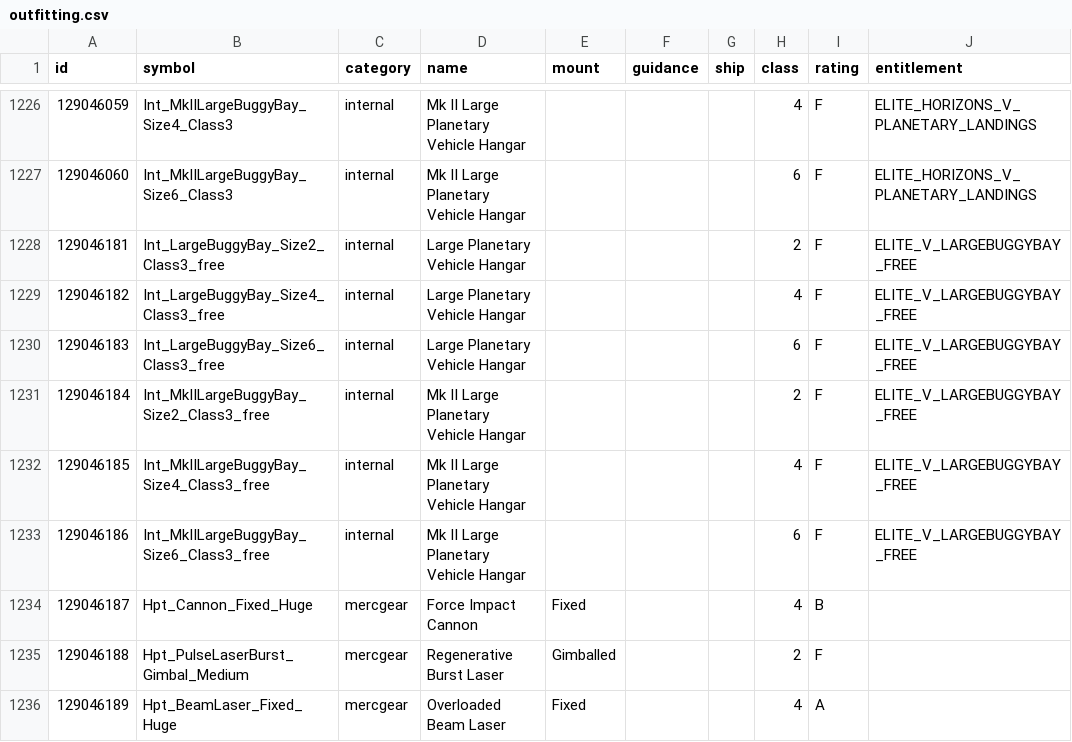
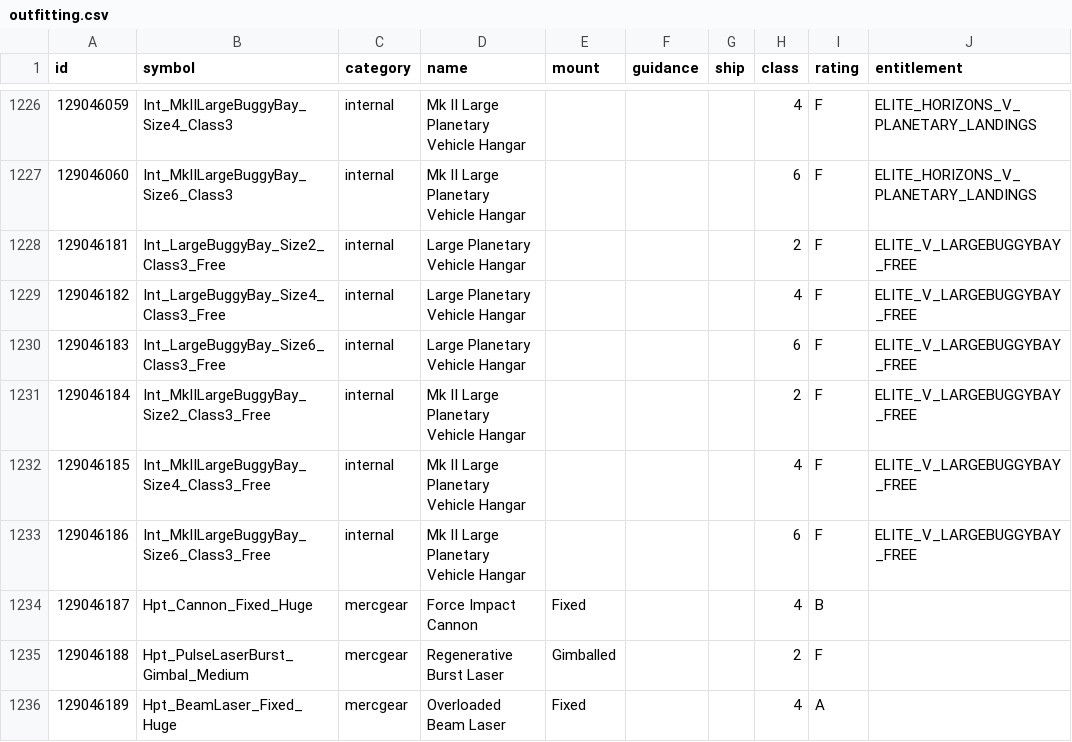
Before and after one commit to EDCD/FDevIDs, a CSV file: outfitting.csv, drawn as a sheet; only a part is shown, gaps mark what is left out.

Commit message:
it's an uppercase free from the CAPI (just nitpicking)

```diff
--- a/outfitting.csv
+++ b/outfitting.csv
@@ -1227,8 +1227,8 @@ id,symbol,category,name,mount,guidance,ship,class,rating,entitlement
 129046060,Int_MkIILargeBuggyBay_Size6_Class3,internal,Mk II Large Planetary Vehicle Hangar,,,,6,F,ELITE_HORIZONS_V_PLANETARY_LANDINGS
-129046181,Int_LargeBuggyBay_Size2_Class3_free,internal,Large Planetary Vehicle Hangar,,,,2,F,ELITE_V_LARGEBUGGYBAY_FREE
-129046182,Int_LargeBuggyBay_Size4_Class3_free,internal,Large Planetary Vehicle Hangar,,,,4,F,ELITE_V_LARGEBUGGYBAY_FREE
-129046183,Int_LargeBuggyBay_Size6_Class3_free,internal,Large Planetary Vehicle Hangar,,,,6,F,ELITE_V_LARGEBUGGYBAY_FREE
-129046184,Int_MkIILargeBuggyBay_Size2_Class3_free,internal,Mk II Large Planetary Vehicle Hangar,,,,2,F,ELITE_V_LARGEBUGGYBAY_FREE
-129046185,Int_MkIILargeBuggyBay_Size4_Class3_free,internal,Mk II Large Planetary Vehicle Hangar,,,,4,F,ELITE_V_LARGEBUGGYBAY_FREE
-129046186,Int_MkIILargeBuggyBay_Size6_Class3_free,internal,Mk II Large Planetary Vehicle Hangar,,,,6,F,ELITE_V_LARGEBUGGYBAY_FREE
+129046181,Int_LargeBuggyBay_Size2_Class3_Free,internal,Large Planetary Vehicle Hangar,,,,2,F,ELITE_V_LARGEBUGGYBAY_FREE
+129046182,Int_LargeBuggyBay_Size4_Class3_Free,internal,Large Planetary Vehicle Hangar,,,,4,F,ELITE_V_LARGEBUGGYBAY_FREE
+129046183,Int_LargeBuggyBay_Size6_Class3_Free,internal,Large Planetary Vehicle Hangar,,,,6,F,ELITE_V_LARGEBUGGYBAY_FREE
+129046184,Int_MkIILargeBuggyBay_Size2_Class3_Free,internal,Mk II Large Planetary Vehicle Hangar,,,,2,F,ELITE_V_LARGEBUGGYBAY_FREE
+129046185,Int_MkIILargeBuggyBay_Size4_Class3_Free,internal,Mk II Large Planetary Vehicle Hangar,,,,4,F,ELITE_V_LARGEBUGGYBAY_FREE
+129046186,Int_MkIILargeBuggyBay_Size6_Class3_Free,internal,Mk II Large Planetary Vehicle Hangar,,,,6,F,ELITE_V_LARGEBUGGYBAY_FREE
 129046187,Hpt_Cannon_Fixed_Huge,mercgear,Force Impact Cannon,Fixed,,,4,B,
```
